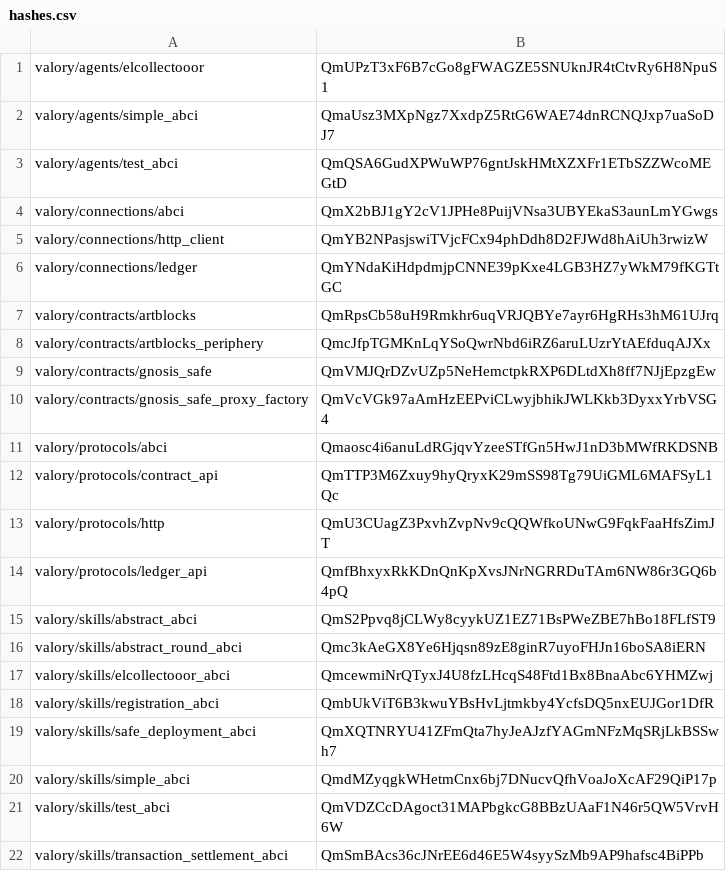
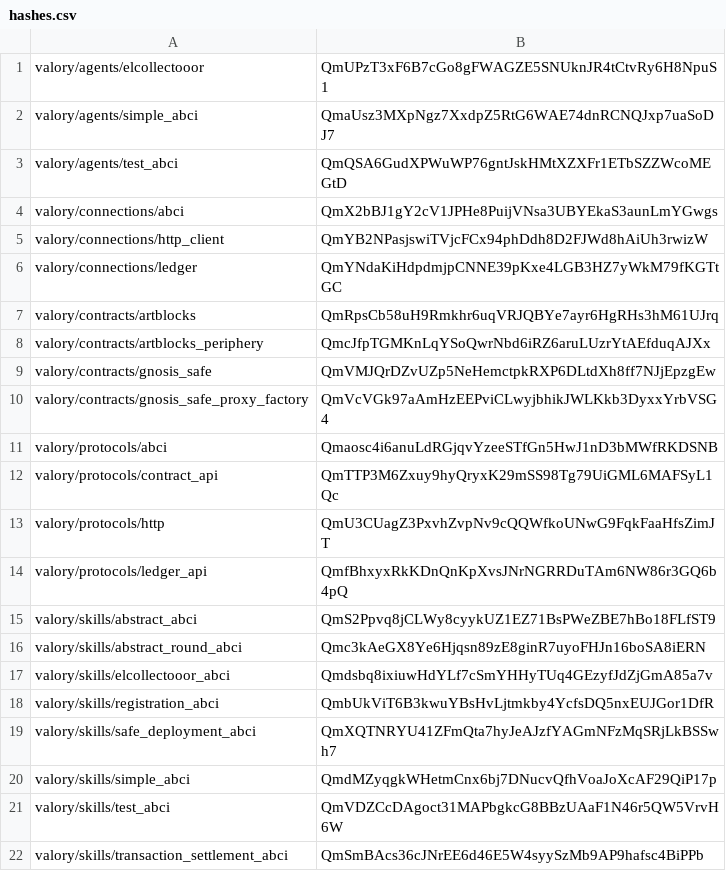
Before and after one commit to valory-xyz/agent-academy-1, a CSV file: packages/hashes.csv, drawn as a sheet.

```diff
--- a/packages/hashes.csv
+++ b/packages/hashes.csv
@@ -16,3 +16,3 @@ valory/skills/abstract_abci,QmS2Ppvq8jCLWy8cyykUZ1EZ71BsPWeZBE7hBo18FLfST9
 valory/skills/abstract_round_abci,Qmc3kAeGX8Ye6Hjqsn89zE8ginR7uyoFHJn16boSA8iERN
-valory/skills/elcollectooor_abci,QmcewmiNrQTyxJ4U8fzLHcqS48Ftd1Bx8BnaAbc6YHMZwj
+valory/skills/elcollectooor_abci,Qmdsbq8ixiuwHdYLf7cSmYHHyTUq4GEzyfJdZjGmA85a7v
 valory/skills/registration_abci,QmbUkViT6B3kwuYBsHvLjtmkby4YcfsDQ5nxEUJGor1DfR
```
Also changed, not shown: 2 other files.
